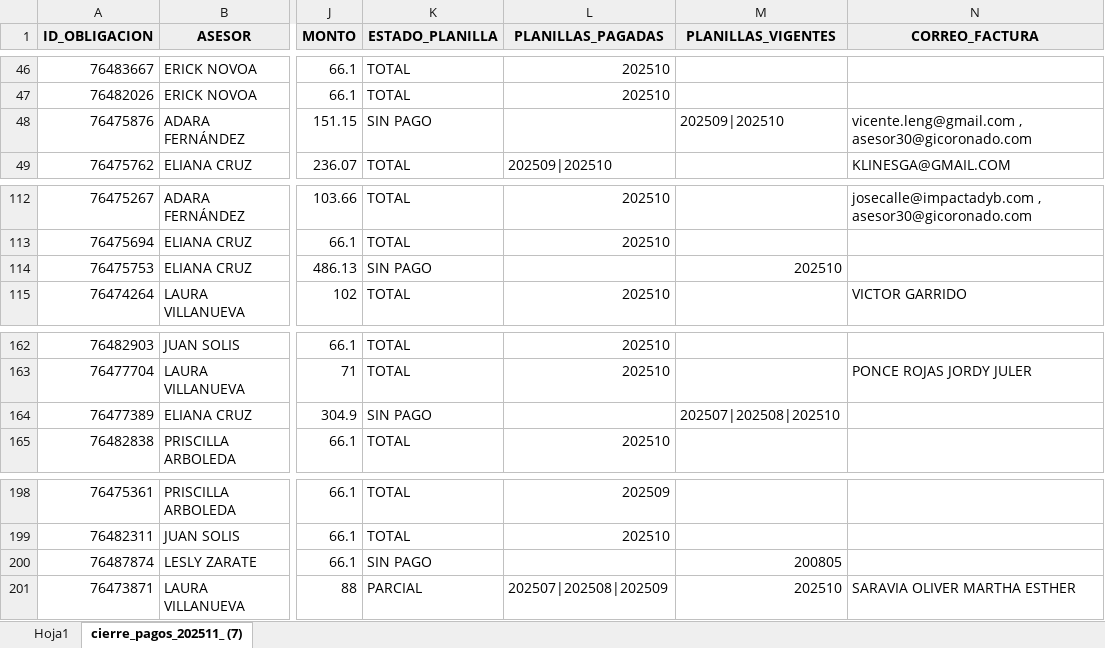
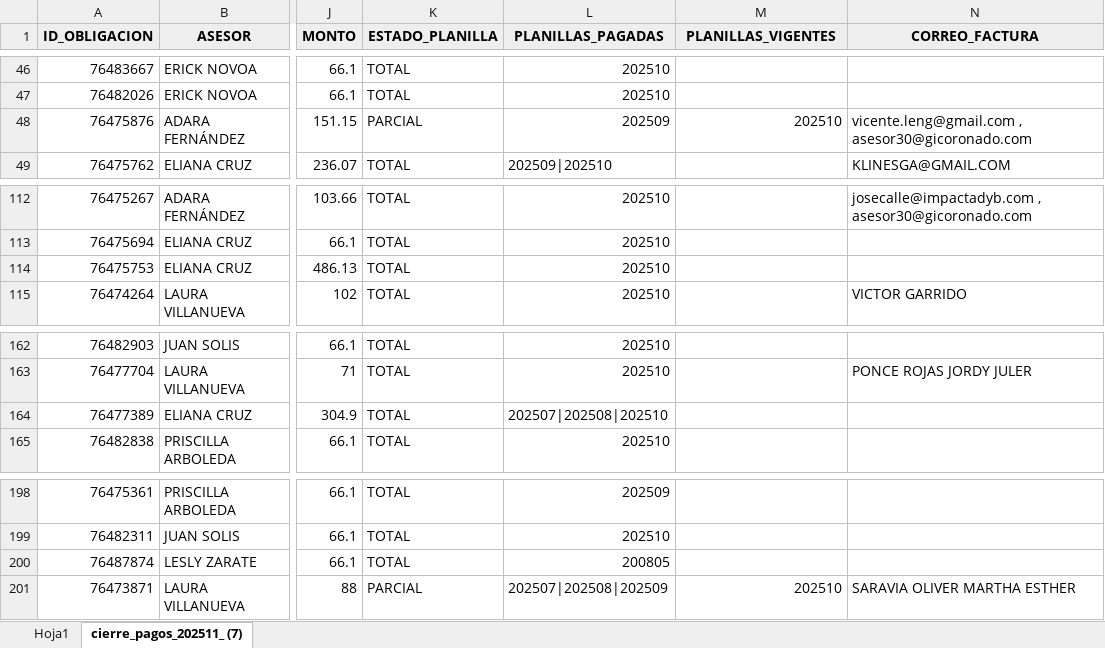
Before and after one commit to isaac24012000-oss/AFP-ANALISIS-2025, an Excel workbook: CIERRE DE PAGOS.xlsx, sheet cierre_pagos_202511_ (7), drawn as a sheet; only a part is shown, gaps mark what is left out; values as stored, in another font and other column widths than the file's, no borders; the diff covers the shown part only; the diff names each change by its address in the sheet, - before the commit and + after, or states it on an @@ line.

Commit message:
Update CIERRE DE PAGOS.xlsx

```diff
--- a/CIERRE DE PAGOS.xlsx (sheet cierre_pagos_202511_ (7))
+++ b/CIERRE DE PAGOS.xlsx (sheet cierre_pagos_202511_ (7))
-K48 (ESTADO_PLANILLA): SIN PAGO
+K48 (ESTADO_PLANILLA): PARCIAL
-L48 (PLANILLAS_PAGADAS): (empty)
+L48 (PLANILLAS_PAGADAS): 202509
-M48 (PLANILLAS_VIGENTES): 202509|202510
+M48 (PLANILLAS_VIGENTES): 202510
-K114 (ESTADO_PLANILLA): SIN PAGO
+K114 (ESTADO_PLANILLA): TOTAL
-L114 (PLANILLAS_PAGADAS): (empty)
+L114 (PLANILLAS_PAGADAS): 202510
-M114 (PLANILLAS_VIGENTES): 202510
+M114 (PLANILLAS_VIGENTES): (empty)
-K164 (ESTADO_PLANILLA): SIN PAGO
+K164 (ESTADO_PLANILLA): TOTAL
-L164 (PLANILLAS_PAGADAS): (empty)
+L164 (PLANILLAS_PAGADAS): 202507|202508|202510
-M164 (PLANILLAS_VIGENTES): 202507|202508|202510
+M164 (PLANILLAS_VIGENTES): (empty)
-K200 (ESTADO_PLANILLA): SIN PAGO
+K200 (ESTADO_PLANILLA): TOTAL
-L200 (PLANILLAS_PAGADAS): (empty)
+L200 (PLANILLAS_PAGADAS): 200805
-M200 (PLANILLAS_VIGENTES): 200805
+M200 (PLANILLAS_VIGENTES): (empty)
```
Also changed, not shown: 6 added rows, 1 removed row and 15 edited cells elsewhere in this sheet.
